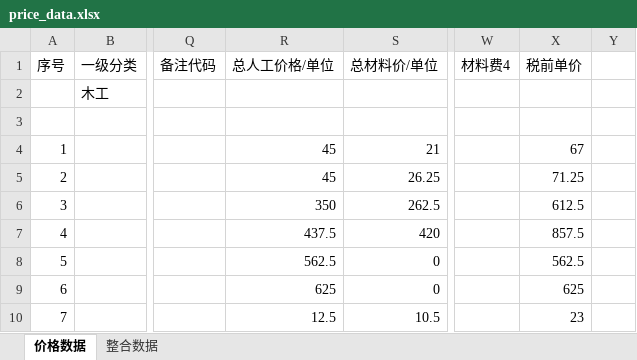
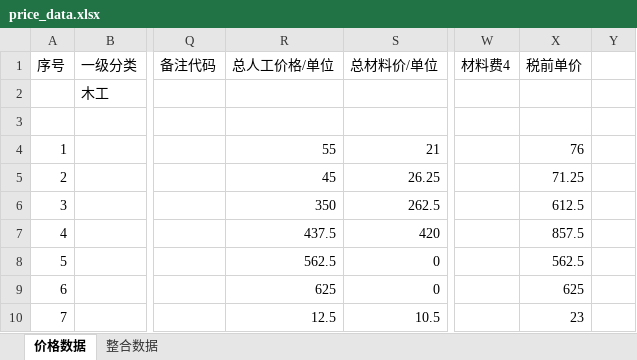
Before and after one commit to MMMiaotl/IngRenoQuote, an Excel workbook: data/price_data.xlsx, sheet 价格数据, drawn as a sheet; only a part is shown, gaps mark what is left out; values as stored, in another font and other column widths than the file's, no borders; the diff names each change by its address in the sheet, - before the commit and + after, or states it on an @@ line.

```diff
--- a/data/price_data.xlsx (sheet 价格数据)
+++ b/data/price_data.xlsx (sheet 价格数据)
-R4 (总人工价格/单位): 45
+R4 (总人工价格/单位): 55
-X4 (税前单价): 67
+X4 (税前单价): 76
```
Also changed, not shown: data/price_data_backup.xlsx, 6 other files.
